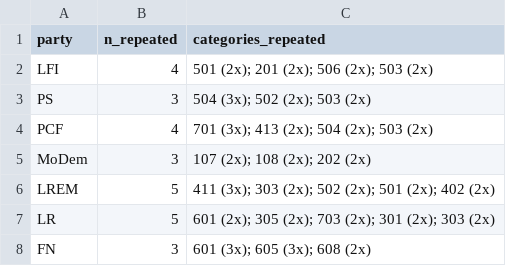
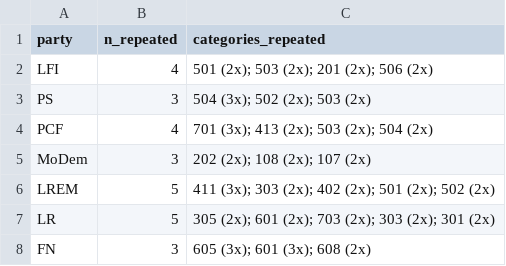
Before and after one commit to TinSolis/tesis-french-deputies-analysis, a CSV file: french_deputies/party_analysis/cross_channel/results/signature_overlap.csv, drawn as a sheet.

Commit message:
memoria: integrar FN y actualizar caps. 3–5; overlap cross_channel

```diff
--- a/french_deputies/party_analysis/cross_channel/results/signature_overlap.csv
+++ b/french_deputies/party_analysis/cross_channel/results/signature_overlap.csv
@@ -1,8 +1,8 @@
 party,n_repeated,categories_repeated
-LFI,4,501 (2x); 201 (2x); 506 (2x); 503 (2x)
+LFI,4,501 (2x); 503 (2x); 201 (2x); 506 (2x)
 PS,3,504 (3x); 502 (2x); 503 (2x)
-PCF,4,701 (3x); 413 (2x); 504 (2x); 503 (2x)
-MoDem,3,107 (2x); 108 (2x); 202 (2x)
-LREM,5,411 (3x); 303 (2x); 502 (2x); 501 (2x); 402 (2x)
-LR,5,601 (2x); 305 (2x); 703 (2x); 301 (2x); 303 (2x)
-FN,3,601 (3x); 605 (3x); 608 (2x)
+PCF,4,701 (3x); 413 (2x); 503 (2x); 504 (2x)
+MoDem,3,202 (2x); 108 (2x); 107 (2x)
+LREM,5,411 (3x); 303 (2x); 402 (2x); 501 (2x); 502 (2x)
+LR,5,305 (2x); 601 (2x); 703 (2x); 303 (2x); 301 (2x)
+FN,3,605 (3x); 601 (3x); 608 (2x)
```
Also changed, not shown: 14 other files.
